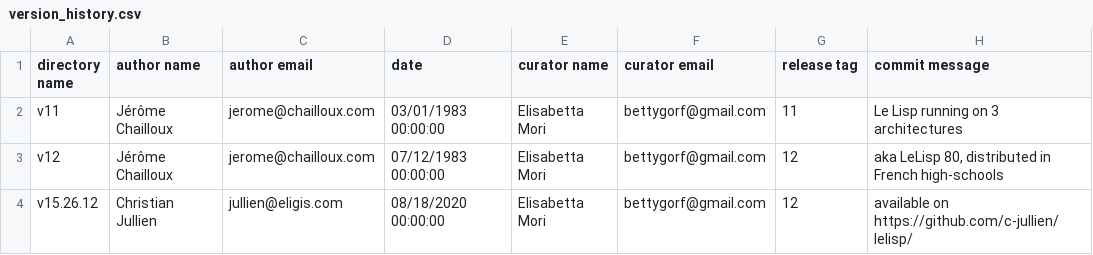
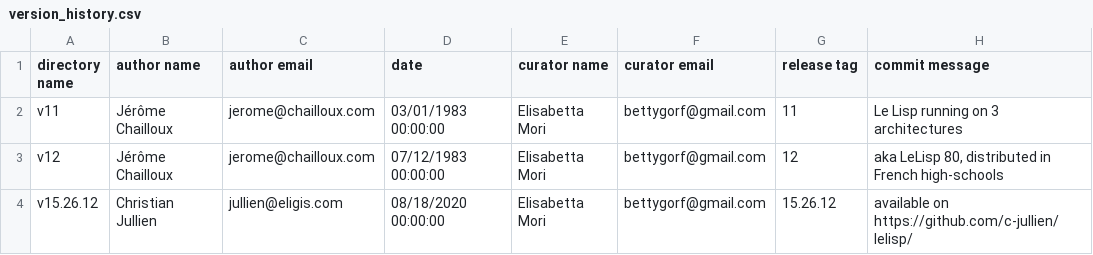
Before and after one commit to bettygorf/LeLisp-Workbench, a CSV file: metadata/version_history.csv, drawn as a sheet.

Commit message:
Update version_history.csv

```diff
--- a/metadata/version_history.csv
+++ b/metadata/version_history.csv
@@ -3,2 +3,2 @@ v11,Jérôme Chailloux,jerome@chailloux.com,03/01/1983 00:00:00,Elisabetta Mori,
 v12,Jérôme Chailloux,jerome@chailloux.com,07/12/1983 00:00:00,Elisabetta Mori,bettygorf@gmail.com,12,"aka LeLisp 80, distributed in French high-schools"
-v15.26.12,Christian Jullien,jullien@eligis.com,08/18/2020 00:00:00, Elisabetta Mori,bettygorf@gmail.com,12,"available on https://github.com/c-jullien/lelisp/"
+v15.26.12,Christian Jullien,jullien@eligis.com,08/18/2020 00:00:00, Elisabetta Mori,bettygorf@gmail.com,15.26.12,"available on https://github.com/c-jullien/lelisp/"
```
